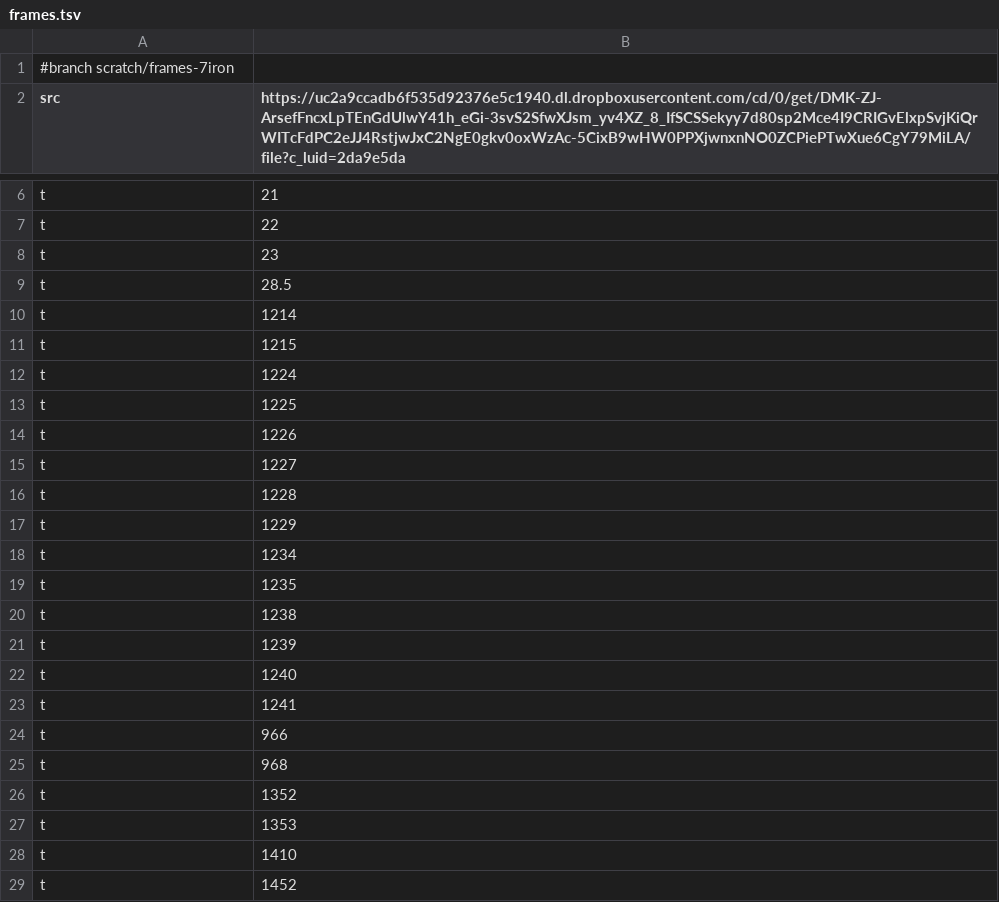
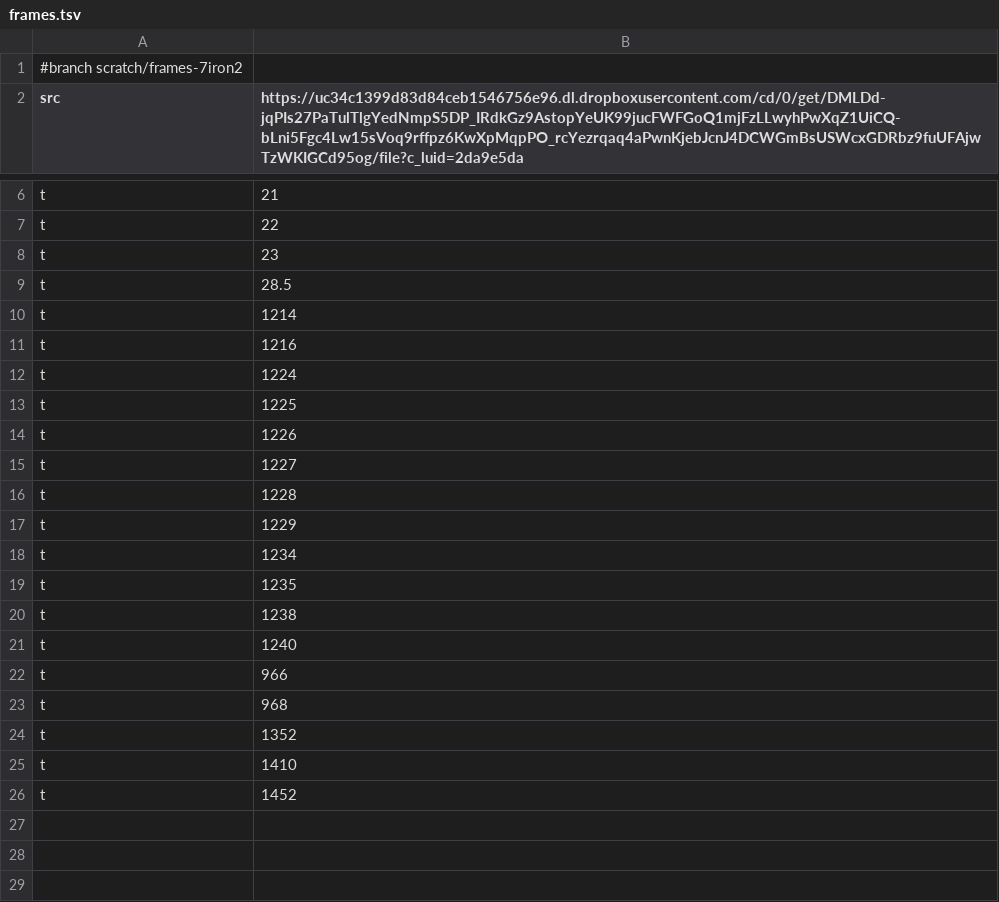
Before and after one commit to mack-fitz/clips, a TSV file: inbox/frames.tsv, drawn as a sheet; only a part is shown, gaps mark what is left out; the diff names each change by its address in the sheet, - before the commit and + after, or states it on an @@ line.

```diff
--- a/inbox/frames.tsv
+++ b/inbox/frames.tsv
-A1 (src): #branch scratch/frames-7iron
+A1 (src): #branch scratch/frames-7iron2
-B2: https://uc2a9ccadb6f535d92376e5c1940.dl.dropboxusercontent.com/cd/0/get/DMK-ZJ-ArsefFncxLpTEnGdUlwY41h_eGi-3svS2SfwXJsm_yv4XZ_8_IfSCSSekyy7d80sp2Mce4I9CRIGvElxpSvjKiQrWITcFdPC2eJJ4RstjwJxC2NgE0gkv0oxWzAc-5CixB9wHW0PPXjwnxnNO0ZCPiePTwXue6CgY79MiLA/file?c_luid=2da9e5da
+B2: https://uc34c1399d83d84ceb1546756e96.dl.dropboxusercontent.com/cd/0/get/DMLDd-jqPIs27PaTulTlgYedNmpS5DP_IRdkGz9AstopYeUK99jucFWFGoQ1mjFzLLwyhPwXqZ1UiCQ-bLni5Fgc4Lw15sVoq9rffpz6KwXpMqpPO_rcYezrqaq4aPwnKjebJcnJ4DCWGmBsUSWcxGDRbz9fuUFAjwTzWKIGCd95og/file?c_luid=2da9e5da
-B11: 1215
+B11: 1216
-row 21: t | 1239
-row 23: t | 1241
-row 27: t | 1353
```
